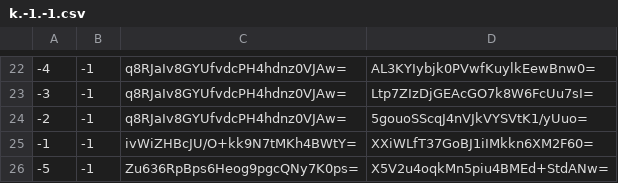
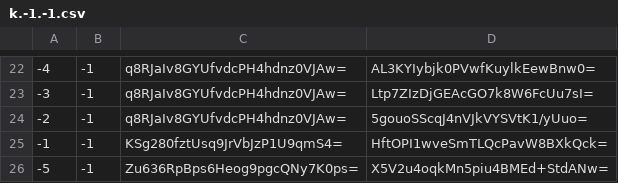
Before and after one commit to counterfitninja/chilled-nether, a CSV file: tiles/zoom.-1/metadata/k.-1.-1.csv, drawn as a sheet; only a part is shown, gaps mark what is left out.

```diff
--- a/tiles/zoom.-1/metadata/k.-1.-1.csv
+++ b/tiles/zoom.-1/metadata/k.-1.-1.csv
@@ -24,3 +24,3 @@
 -2,-1,q8RJaIv8GYUfvdcPH4hdnz0VJAw=,5gouoSScqJ4nVJkVYSVtK1/yUuo=
--1,-1,ivWiZHBcJU/O+kk9N7tMKh4BWtY=,XXiWLfT37GoBJ1iIMkkn6XM2F60=
+-1,-1,KSg280fztUsq9JrVbJzP1U9qmS4=,HftOPI1wveSmTLQcPavW8BXkQck=
 -5,-1,Zu636RpBps6Heog9pgcQNy7K0ps=,X5V2u4oqkMn5piu4BMEd+StdANw=
```
Also changed, not shown: tiles/zoom.-1/metadata/k.-1.0.csv, tiles/zoom.-1/metadata/k.0.-1.csv, 49 other files.
